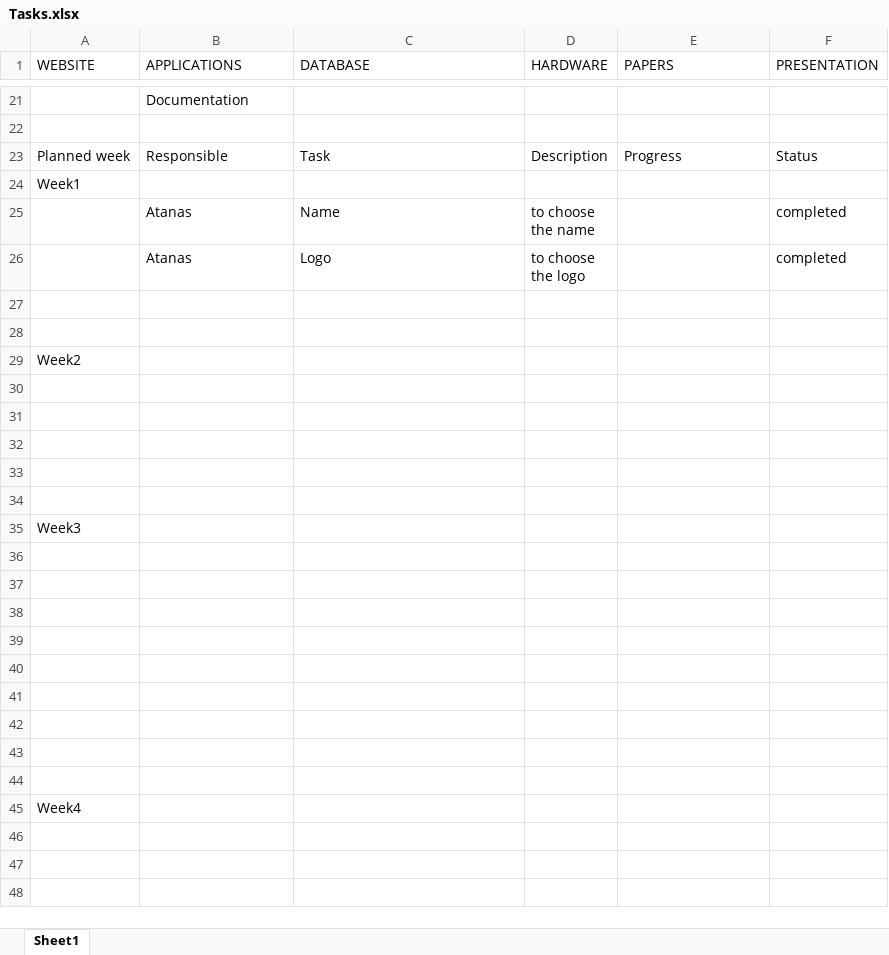
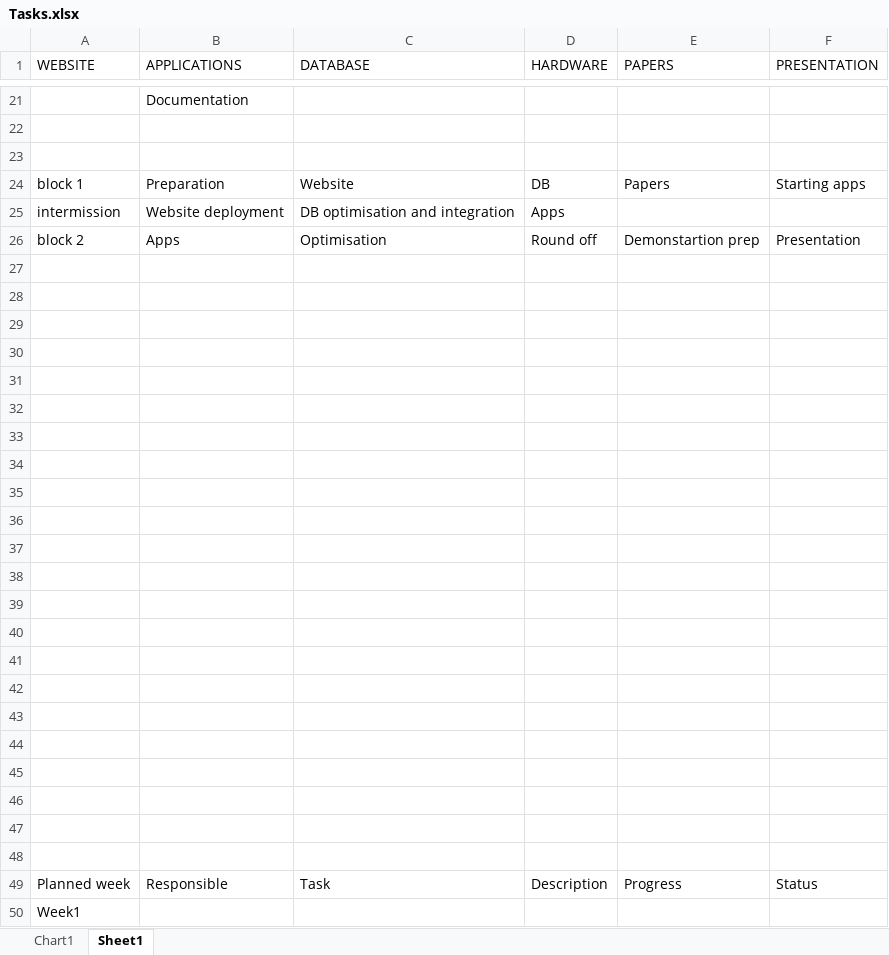
Before and after one commit to NikolaNikushev/PROP-Project, an Excel workbook: Administrative/Tasks/Tasks.xlsx, sheet Sheet1, drawn as a sheet; only a part is shown, gaps mark what is left out; the shorter side is filled out with more unchanged rows; values as stored, in another font and other column widths than the file's, no cell formats; the diff names each change by its address in the sheet, - before the commit and + after, or states it on an @@ line.

Commit message:
Tasks. Project Plan.
Intermediate changes. Work in progress

```diff
--- a/Administrative/Tasks/Tasks.xlsx (sheet Sheet1)
+++ b/Administrative/Tasks/Tasks.xlsx (sheet Sheet1)
+sheet tab: Chart1
+row 23: (empty)
+row 24: block 1 | Preparation | Website | DB | Papers | Starting apps
+row 25: intermission | Website deployment | DB optimisation and integration | Apps
+row 26: block 2 | Apps | Optimisation | Round off | Demonstartion prep | Presentation
+row 27: (empty)
+row 28: (empty)
+row 29: (empty)
+row 30: (empty)
+row 31: (empty)
+row 32: (empty)
+row 33: (empty)
+row 34: (empty)
+row 35: (empty)
+row 36: (empty)
+row 37: (empty)
+row 38: (empty)
+row 39: (empty)
+row 40: (empty)
+row 41: (empty)
+row 42: (empty)
+row 43: (empty)
+row 44: (empty)
+row 45: (empty)
+row 46: (empty)
+row 47: (empty)
+row 48: (empty)
```
Also changed, not shown: cell formats, charts or pictures, 1 other file.
